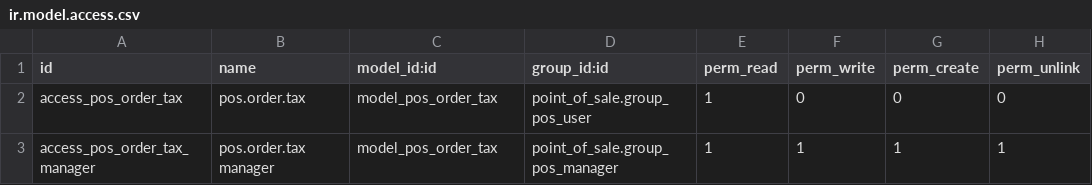
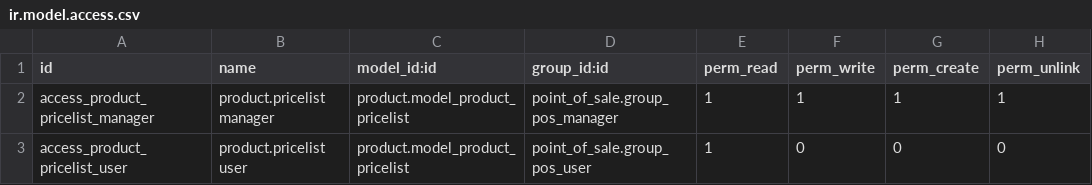
Before and after one commit to OCA/pos, a CSV file: pos_pricelist/security/ir.model.access.csv, drawn as a sheet.

Commit message:
[MIG] pos_pricelist: Migrate to v10 by backporting from v11
This module included previously support for taxes and pricelists.

Taxes are now included in upstream Odoo v10, so that feature is removed.

The pricelist feature, however, is supported in upstream Odoo v11. Thus, to ease the migration path, that functionality has been scalpel-backported from there.

This also means a great diff between previous OCA-only code and current Odoo-backport-only code, but with the advantage that the end user gets exactly the behavior that he would have when updating to v11.

Since most of the code has been copied from Odoo, the addon now has to become LGPL, and Odoo has been added as an author.

```diff
--- a/pos_pricelist/security/ir.model.access.csv
+++ b/pos_pricelist/security/ir.model.access.csv
@@ -1,3 +1,3 @@
 id,name,model_id:id,group_id:id,perm_read,perm_write,perm_create,perm_unlink
-access_pos_order_tax,pos.order.tax,model_pos_order_tax,point_of_sale.group_pos_user,1,0,0,0
-access_pos_order_tax_manager,pos.order.tax manager,model_pos_order_tax,point_of_sale.group_pos_manager,1,1,1,1
+access_product_pricelist_manager,product.pricelist manager,product.model_product_pricelist,point_of_sale.group_pos_manager,1,1,1,1
+access_product_pricelist_user,product.pricelist user,product.model_product_pricelist,point_of_sale.group_pos_user,1,0,0,0
```
Also changed, not shown: 30 other files.
